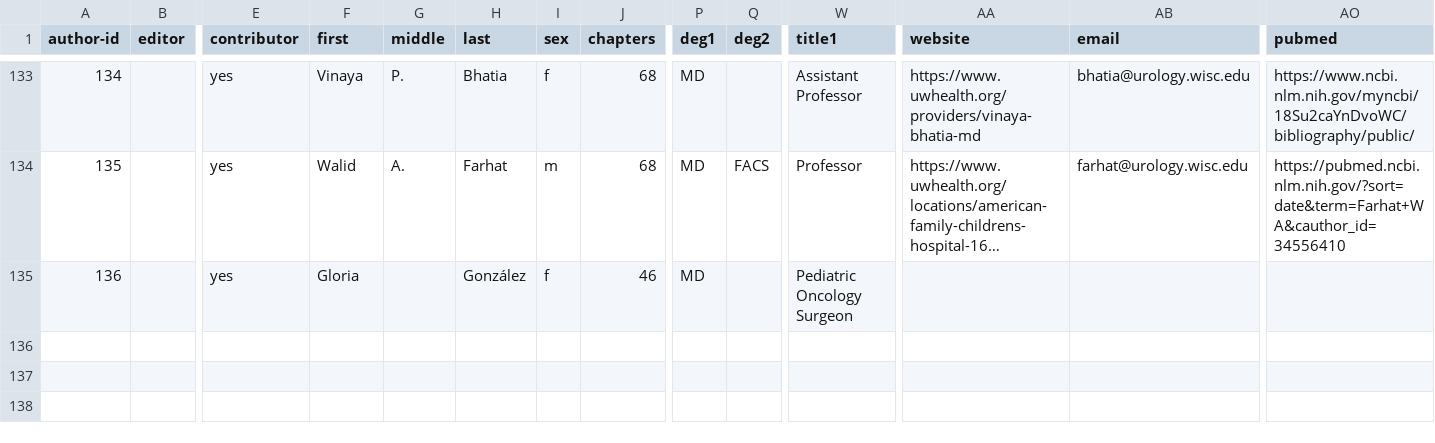
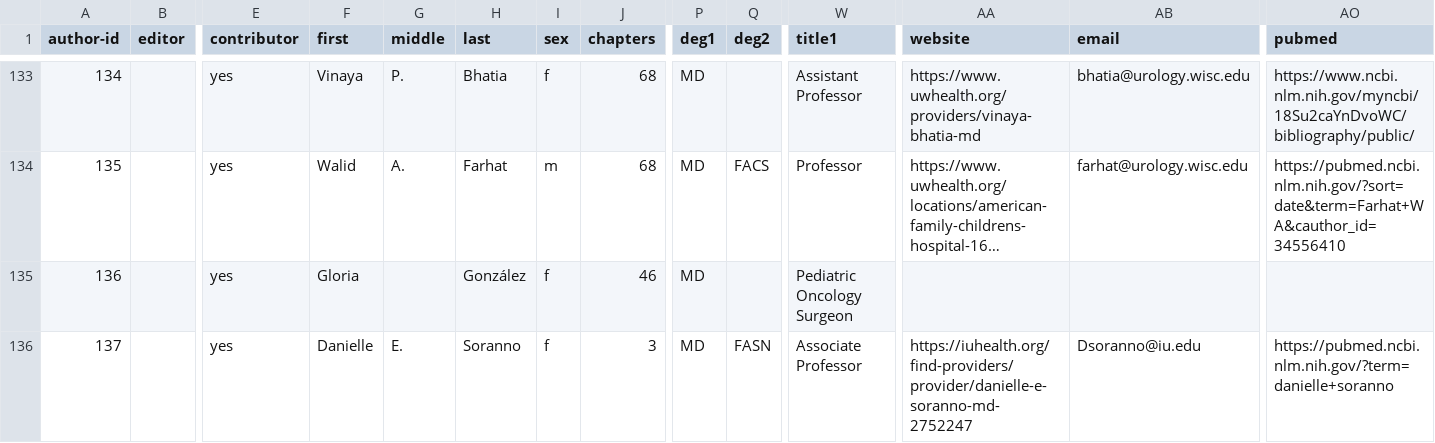
Before and after one commit to kylerove/pediatricurologybook, a CSV file: _data/contributors.csv, drawn as a sheet; only a part is shown, gaps mark what is left out; long unchanged cells end in …; rows hold the shown columns only; the diff names each change by its address in the sheet, - before the commit and + after, or states it on an @@ line.

```diff
--- a/_data/contributors.csv
+++ b/_data/contributors.csv
+row 136: 137 |  | yes | Danielle | E. | Soranno | f | 3 | MD | FASN | Associate Professor | https://iuhealth.org/find-providers/provider/danielle-e-soranno-md-2752247 | Dsoranno@iu.edu | https://pubmed.ncbi.nlm.nih.gov/?term=danielle+soranno
```
Also changed, not shown: 1 other file.
